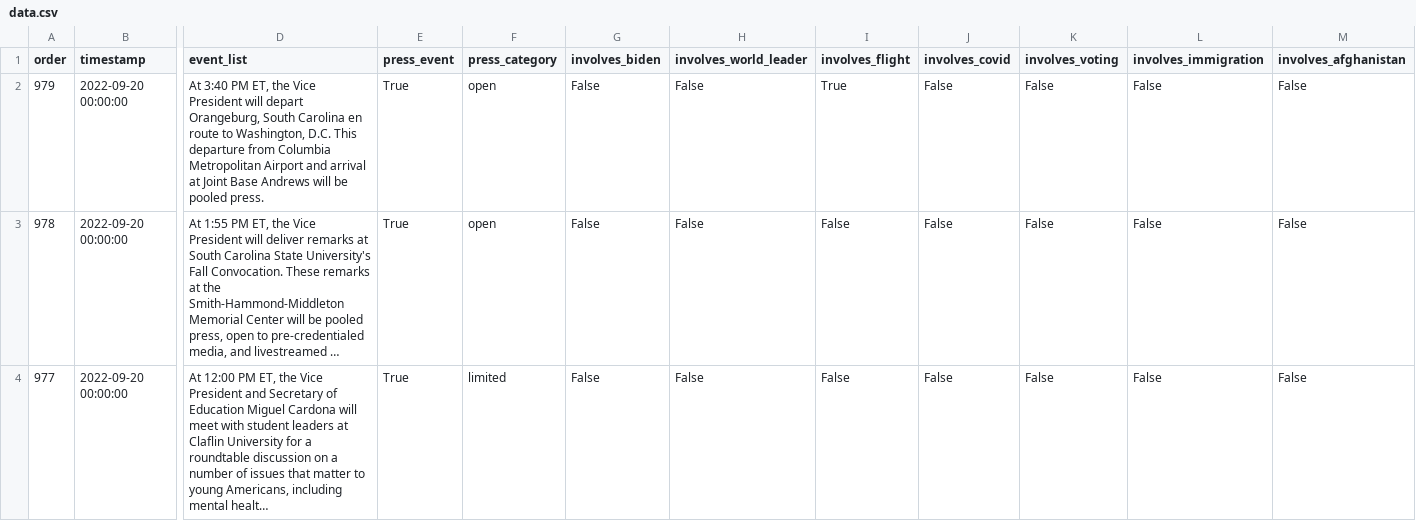
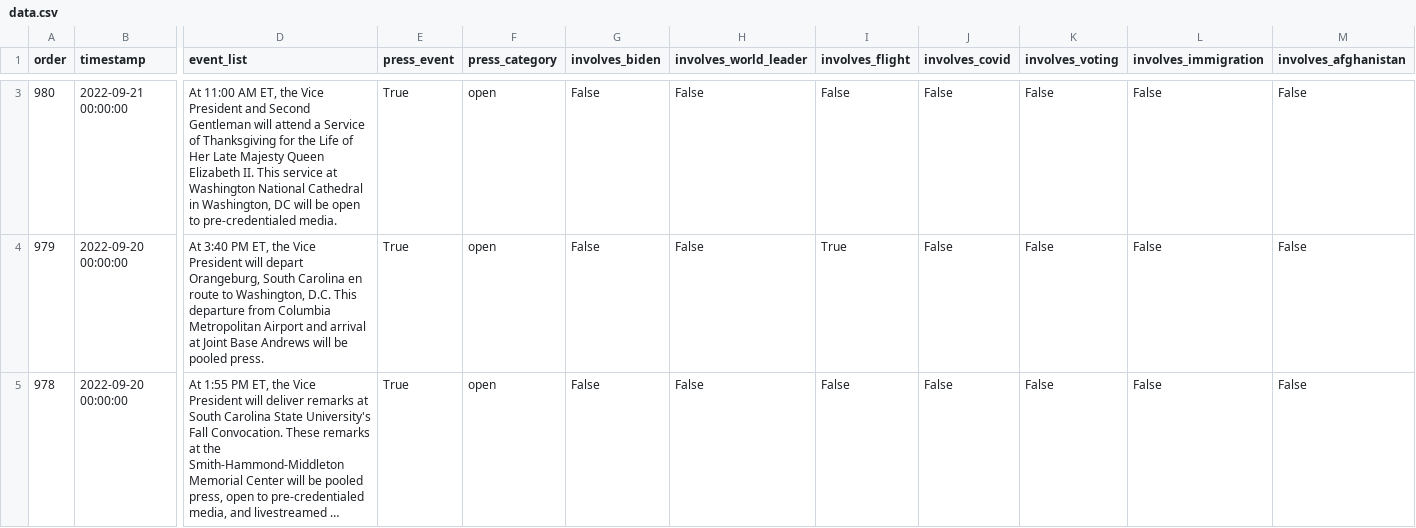
Before and after one commit to datadesk/kamala-harris-schedules, a CSV file: data.csv, drawn as a sheet; only a part is shown, gaps mark what is left out; the shorter side is filled out with more unchanged rows; long unchanged cells end in …; rows hold the shown columns only; the diff covers the shown part only; the diff names each change by its address in the sheet, - before the commit and + after, or states it on an @@ line.

```diff
--- a/data.csv
+++ b/data.csv
+row 3: 980 | 2022-09-21 00:00:00 | At 11:00 AM ET, the Vice President and Second Gentleman will attend a Service of Thanksgiving for the Life of Her Late Majesty Queen Elizabeth II. This service at Washington National Cathedral in Washington, DC will be open to pre-credentialed media. | True | open | False | False | False | False | False | False | False
```
Also changed, not shown: 1 added row and 3 edited cells elsewhere in this file.
